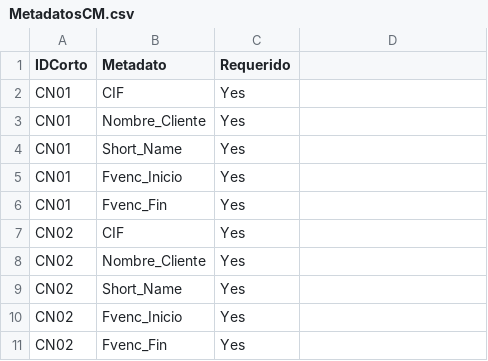
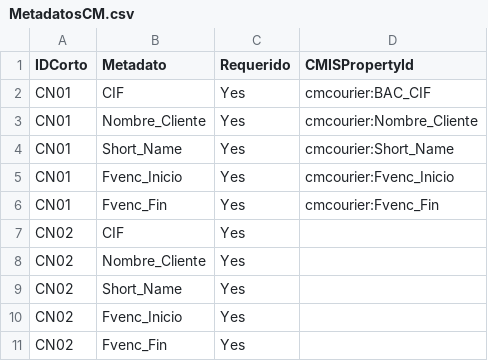
Before and after one commit to ByteHunter505/CMCourier, a CSV file: docs/samples/csv/MetadatosCM.csv, drawn as a sheet; only a part is shown; the diff names each change by its address in the sheet, - before the commit and + after, or states it on an @@ line.

Commit message:
feat(config,mapping,metadata,pipeline): CMISFolder + CMISPropertyId columns (038 Phase 1)
Threads two new optional columns of the split-mode mapping CSVs
through to the upload payload, fully additive:

- MapeoRVI_CM.CMISFolder -> CMMapping.cmis_folder. When set,
  overrides the derived ``cm_folder`` in S5's upload URL. Empty
  cells and absent columns yield None (preserves the existing
  derived-path behavior).
- MetadatosCM.CMISPropertyId -> CMMapping.cmis_property_ids, a
  friendly-name to CMIS-property-id catalog. None means "no
  catalog"; partial catalogs are valid. MetadataService.resolve
  translates canonical resolution keys to catalogued CMIS ids at
  emission, falling back to canonical for uncatalogued keys.

Wired through config.schema -> config.wiring ->
services.mapping (MappingColumnsConfig +
_build_metadatos_index returning the new pair) ->
services.metadata (_normalize_fields_with_friendly +
catalog application at emission) -> orchestrators.staged
(folder_path = cmis_folder or cm_folder in S5).

Sample fixtures: MapeoRVI_CM CN01 row populated with
``D:cmcourier:bacDoc`` + ``/cmcourier-staging/CN01``; MetadatosCM
CN01 five rows populated with ``cmcourier:*`` property ids so
the staging Alfresco target can round-trip end-to-end.

632 unit tests green; mypy + ruff clean.

```diff
--- a/docs/samples/csv/MetadatosCM.csv
+++ b/docs/samples/csv/MetadatosCM.csv
-D1: (empty)
+D1: CMISPropertyId
-D2 (CMISPropertyId): (empty)
+D2 (CMISPropertyId): cmcourier:BAC_CIF
-D3 (CMISPropertyId): (empty)
+D3 (CMISPropertyId): cmcourier:Nombre_Cliente
-D4 (CMISPropertyId): (empty)
+D4 (CMISPropertyId): cmcourier:Short_Name
-D5 (CMISPropertyId): (empty)
+D5 (CMISPropertyId): cmcourier:Fvenc_Inicio
-D6 (CMISPropertyId): (empty)
+D6 (CMISPropertyId): cmcourier:Fvenc_Fin
```
Also changed, not shown: docs/samples/csv/MapeoRVI_CM.csv, 9 other files.
